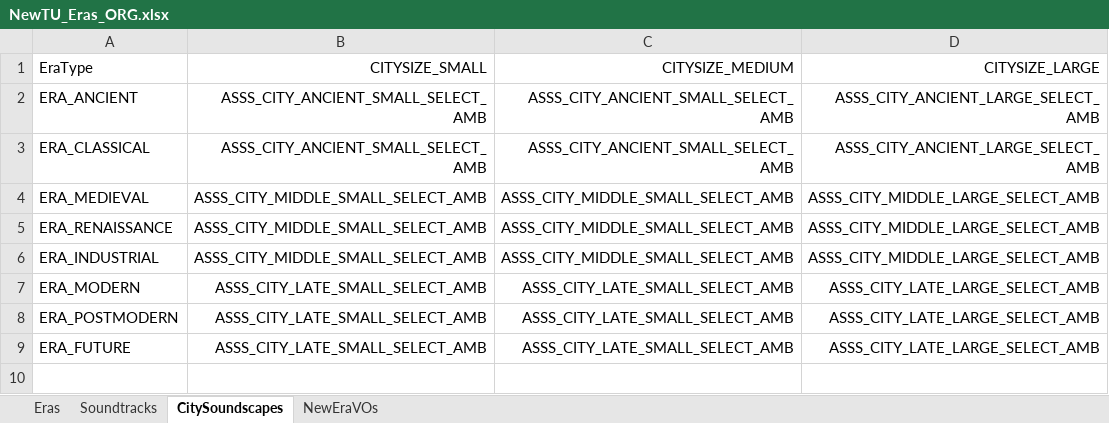
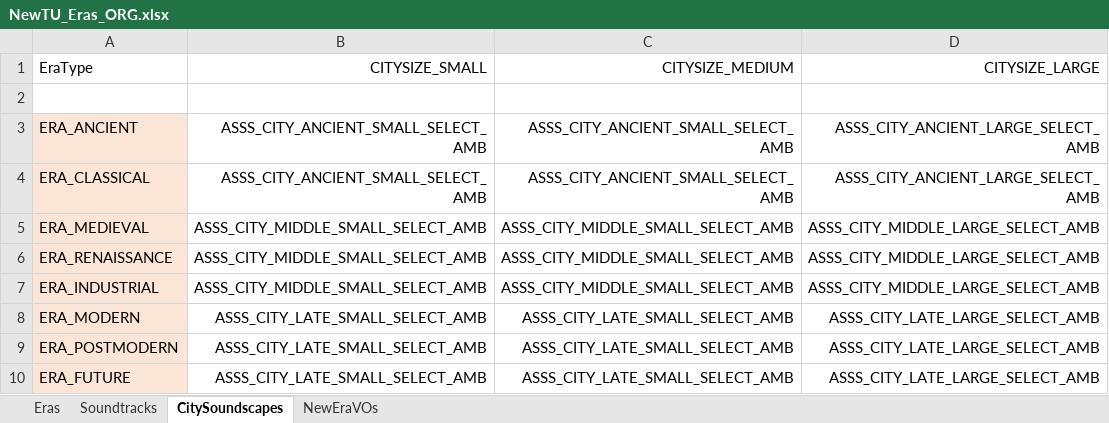
Before and after one commit to saigon1983/CivV_DatabaseConverter, an Excel workbook: Original/Tables/NewTU_Eras_ORG.xlsx, sheet CitySoundscapes, drawn as a sheet; values as stored, in another font and other column widths than the file's, no borders; addresses are those after the commit; the diff names each change by its address in the sheet, - before the commit and + after, or states it on an @@ line.

```diff
--- a/Original/Tables/NewTU_Eras_ORG.xlsx (sheet CitySoundscapes)
+++ b/Original/Tables/NewTU_Eras_ORG.xlsx (sheet CitySoundscapes)
+row 2: (empty)
-A3:A10 fill: none
+A3:A10 fill: #FBE5D6
```
Also changed, not shown: sheet Eras, sheet Soundtracks, sheet NewEraVOs, Original/Tables/NewTU_BuildingClasses_ORG.xlsx, Original/Tables/NewTU_Buildings_ORG.xlsx, 5 other files.
